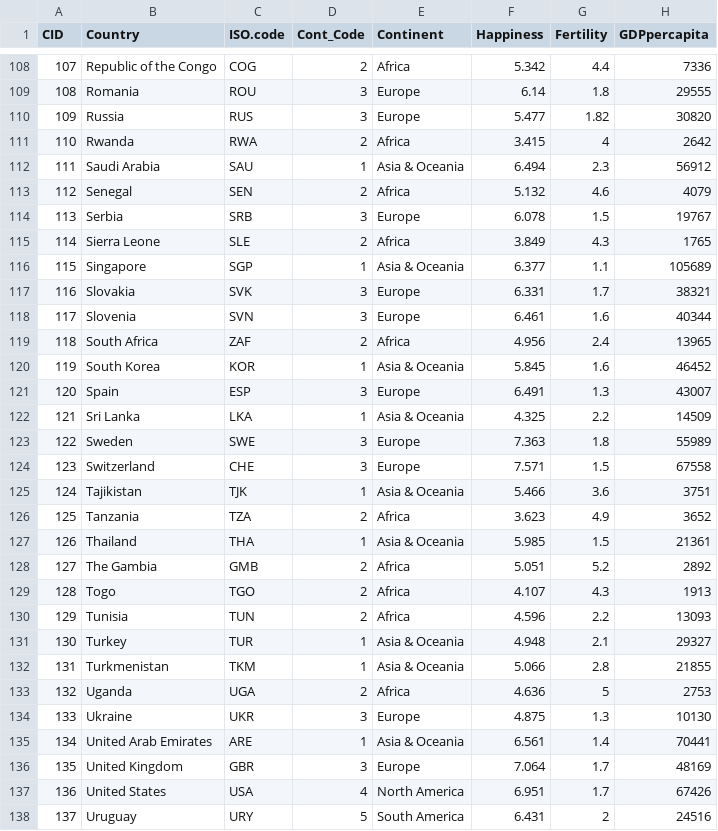
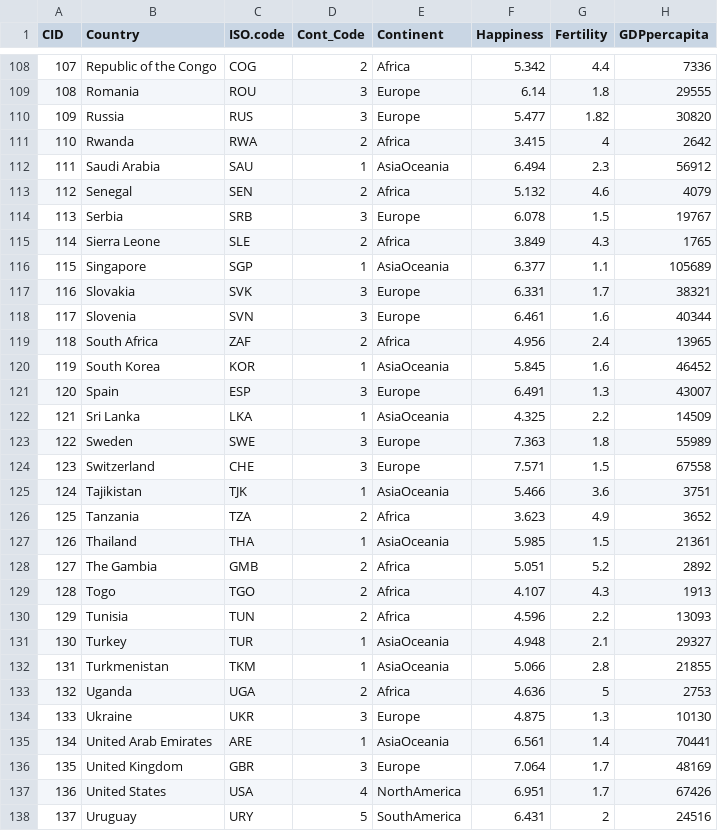
Before and after one commit to nthamilton57/n328_final, a CSV file: world_data.csv, drawn as a sheet; only a part is shown, gaps mark what is left out; the diff covers the shown part only; the diff names each change by its address in the sheet, - before the commit and + after, or states it on an @@ line.

```diff
--- a/world_data.csv
+++ b/world_data.csv
-E112 (Continent): Asia & Oceania
+E112 (Continent): AsiaOceania
-E116 (Continent): Asia & Oceania
+E116 (Continent): AsiaOceania
-E120 (Continent): Asia & Oceania
+E120 (Continent): AsiaOceania
-E122 (Continent): Asia & Oceania
+E122 (Continent): AsiaOceania
-E125 (Continent): Asia & Oceania
+E125 (Continent): AsiaOceania
-E127 (Continent): Asia & Oceania
+E127 (Continent): AsiaOceania
-E131:E132 (Continent): Asia & Oceania
+E131:E132 (Continent): AsiaOceania
-E135 (Continent): Asia & Oceania
+E135 (Continent): AsiaOceania
-E137 (Continent): North America
+E137 (Continent): NorthAmerica
-E138 (Continent): South America
+E138 (Continent): SouthAmerica
```
Also changed, not shown: 52 edited cells elsewhere in this file.
